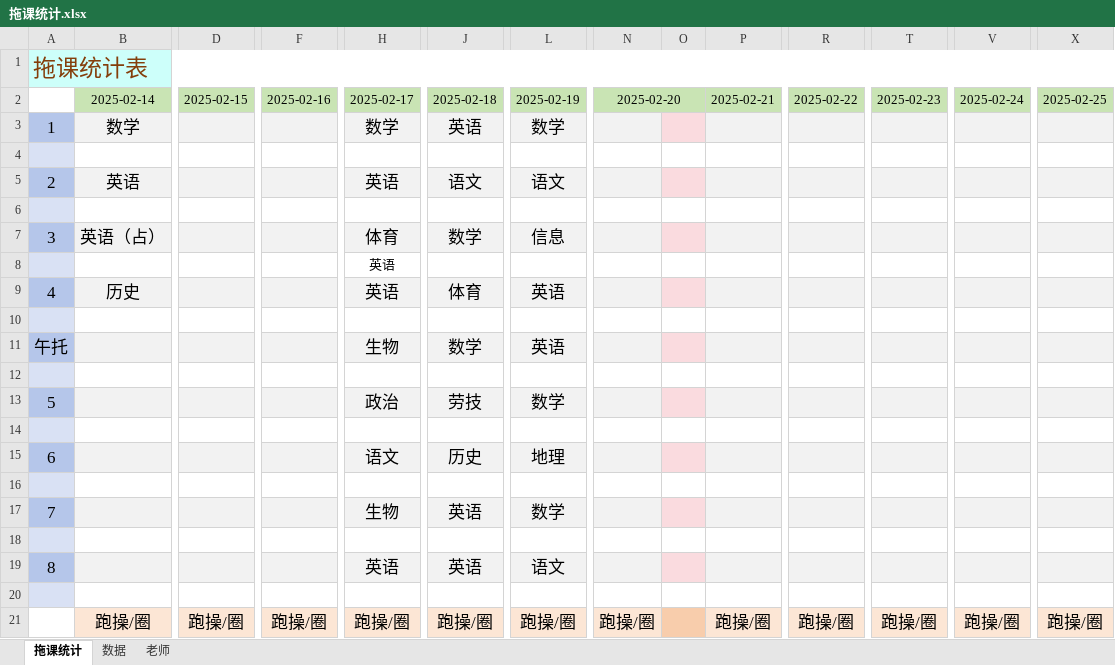
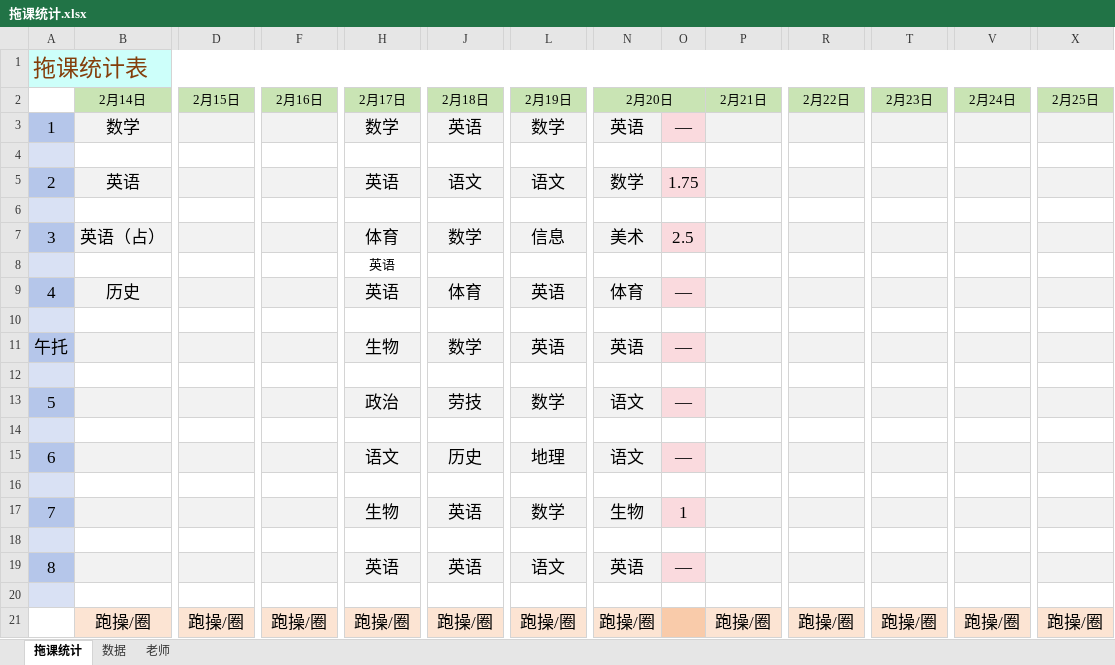
Before and after one commit to dsywy1698/dsywy1698.github.io, an Excel workbook: c/拖课统计.xlsx, sheet 拖课统计, drawn as a sheet; only a part is shown, gaps mark what is left out; values as stored, in another font and other column widths than the file's, no borders; conditional formats not drawn; removed rows and columns are numbered as before the commit, all else as after; rows hold the shown columns only; the diff names each change by its address in the sheet, - before the commit and + after, or states it on an @@ line.

```diff
--- a/c/拖课统计.xlsx (sheet 拖课统计)
+++ b/c/拖课统计.xlsx (sheet 拖课统计)
-row 2:  | 2025-02-14 | 2025-02-15 | 2025-02-16 | 2025-02-17 | 2025-02-18 | 2025-02-19 | 2025-02-20 |  | 2025-02-21 | 2025-02-22 | 2025-02-23 | 2025-02-24 | 2025-02-25
+row 2:  | 2月14日 | 2月15日 | 2月16日 | 2月17日 | 2月18日 | 2月19日 | 2月20日 |  | 2月21日 | 2月22日 | 2月23日 | 2月24日 | 2月25日
-N3: (empty)
+N3: 英语
-O3: (empty)
+O3: —
-N5: (empty)
+N5: 数学
-O5: (empty)
+O5: 1.75
-N7: (empty)
+N7: 美术
-O7: (empty)
+O7: 2.5
-N9: (empty)
+N9: 体育
-O9: (empty)
+O9: —
-N11: (empty)
+N11: 英语
-O11: (empty)
+O11: —
-N13: (empty)
+N13: 语文
-O13: (empty)
+O13: —
-N15: (empty)
+N15: 语文
-O15: (empty)
+O15: —
-N17: (empty)
+N17: 生物
-O17: (empty)
+O17: 1
-N19: (empty)
+N19: 英语
-O19: (empty)
+O19: —
```
Also changed, not shown: 1 other file.
